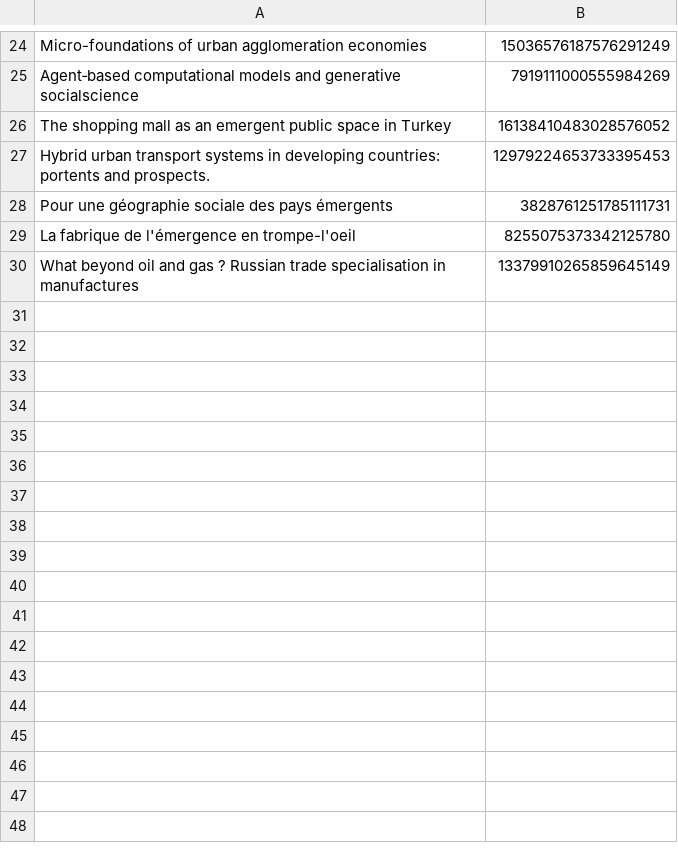
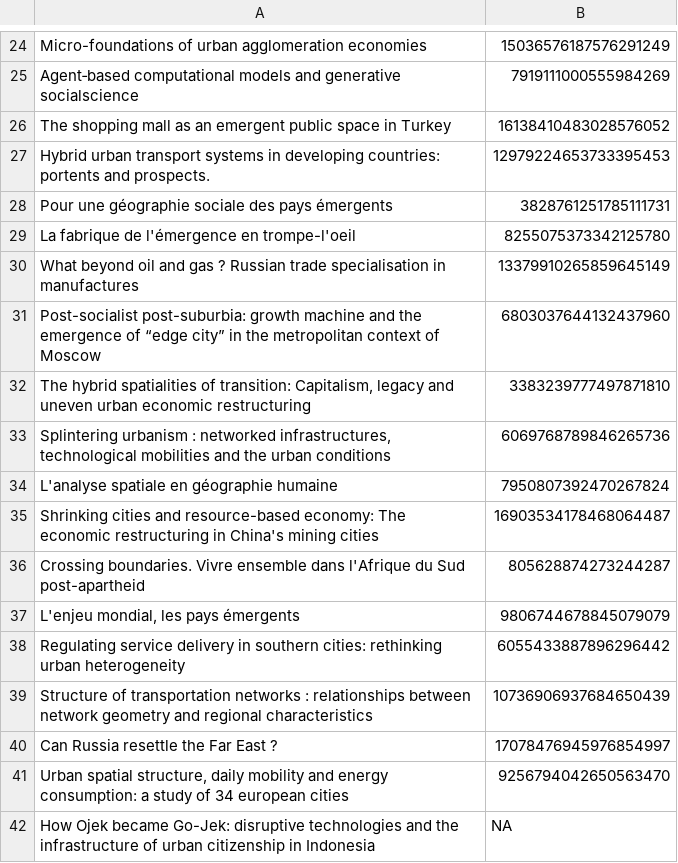
Before and after one commit to JusteRaimbault/Perspectivism, a CSV file: Models/QuantEpistemo/data/cited/4.csv, drawn as a sheet; only a part is shown, gaps mark what is left out; the diff covers the shown part only.

```diff
--- a/Models/QuantEpistemo/data/cited/4.csv
+++ b/Models/QuantEpistemo/data/cited/4.csv
@@ -30 +30,13 @@ La fabrique de l'émergence en trompe-l'oeil;8255075373342125780
 What beyond oil and gas ? Russian trade specialisation in manufactures;13379910265859645149
+Post-socialist post-suburbia: growth machine and the emergence of “edge city” in the metropolitan context of Moscow;6803037644132437960
+The hybrid spatialities of transition: Capitalism, legacy and uneven urban economic restructuring;3383239777497871810
+Splintering urbanism : networked infrastructures, technological mobilities and the urban conditions;6069768789846265736
+L'analyse spatiale en géographie humaine;7950807392470267824
+Shrinking cities and resource-based economy: The economic restructuring in China's mining cities;16903534178468064487
+Crossing boundaries. Vivre ensemble dans l'Afrique du Sud post-apartheid;805628874273244287
+L'enjeu mondial, les pays émergents;9806744678845079079
+Regulating service delivery in southern cities: rethinking urban heterogeneity;6055433887896296442
+Structure of transportation networks : relationships between network geometry and regional characteristics;10736906937684650439
+Can Russia resettle the Far East ?;17078476945976854997
+Urban spatial structure, daily mobility and energy consumption: a study of 34 european cities;9256794042650563470
+How Ojek became Go-Jek: disruptive technologies and the infrastructure of urban citizenship in Indonesia;NA
```
Also changed, not shown: 12 added rows elsewhere in this file, Models/QuantEpistemo/data/corpus.csv, 3 other files.
